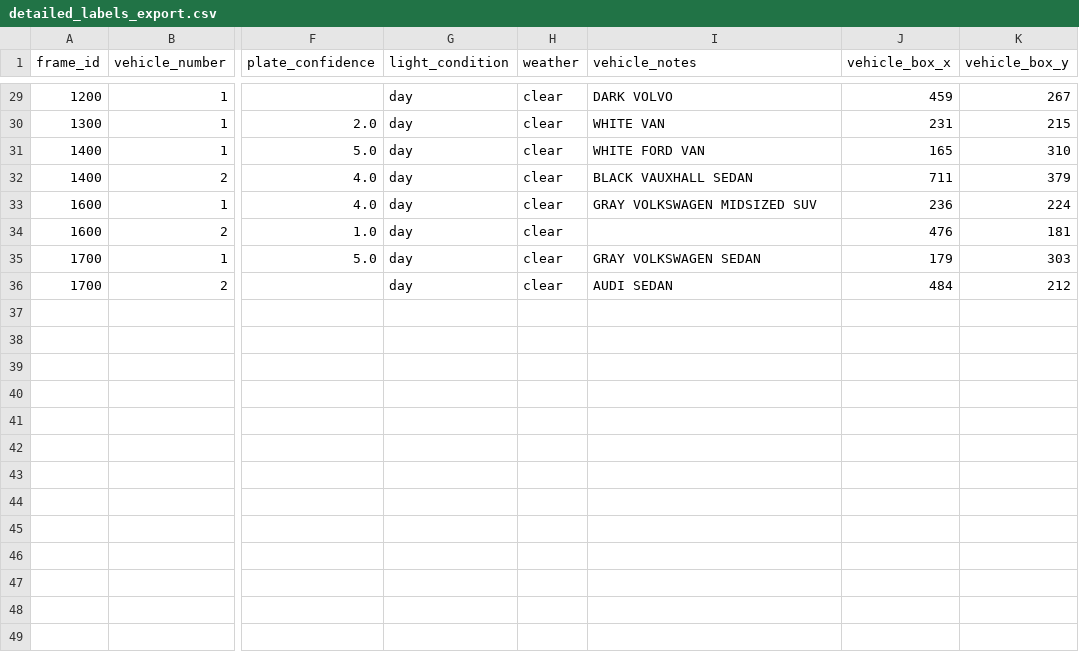
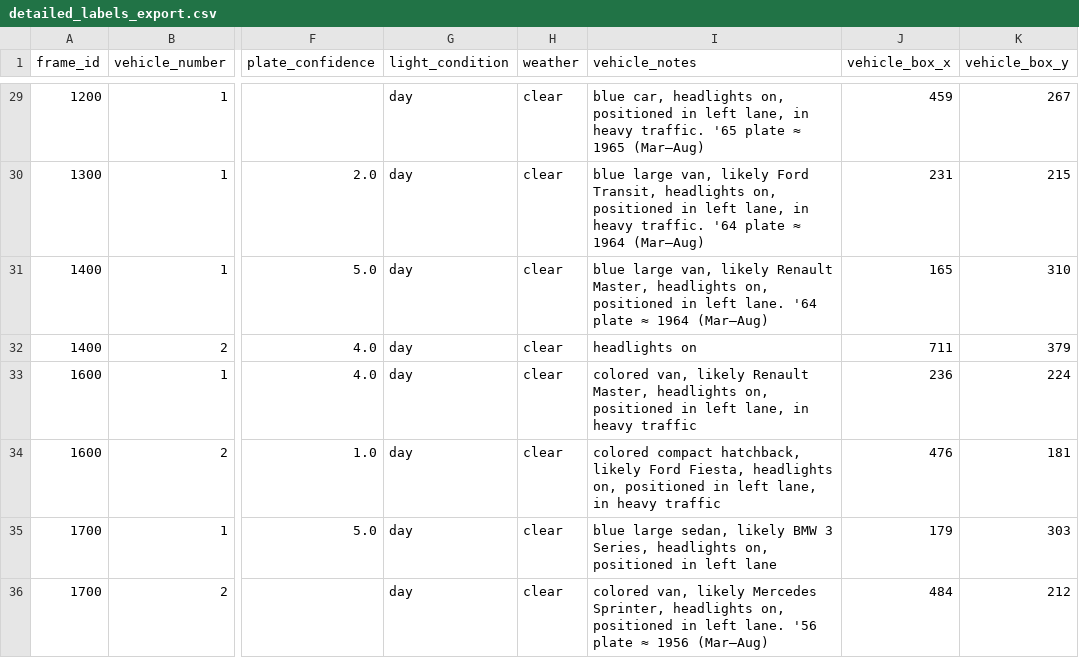
Before and after one commit to elijahgjacob/lpr, a CSV file: labeling_interface/detailed_labels_export.csv, drawn as a sheet; only a part is shown, gaps mark what is left out; the diff covers the shown part only; the diff names each change by its address in the sheet, - before the commit and + after, or states it on an @@ line.

Commit message:
Update detailed_labels_export.csv with enhanced vehicle descriptions
- Improved vehicle notes with detailed descriptions for better identification
- Added specific vehicle characteristics such as color, model, and positioning
- Ensured consistency in labeling format across all entries for clarity

```diff
--- a/labeling_interface/detailed_labels_export.csv
+++ b/labeling_interface/detailed_labels_export.csv
-I29 (vehicle_notes): DARK VOLVO
+I29 (vehicle_notes): blue car, headlights on, positioned in left lane, in heavy traffic. '65 plate ≈ 1965 (Mar–Aug)
-I30 (vehicle_notes): WHITE VAN
+I30 (vehicle_notes): blue large van, likely Ford Transit, headlights on, positioned in left lane, in heavy traffic. '64 plate ≈ 1964 (Mar–Aug)
-I31 (vehicle_notes): WHITE FORD VAN
+I31 (vehicle_notes): blue large van, likely Renault Master, headlights on, positioned in left lane. '64 plate ≈ 1964 (Mar–Aug)
-I32 (vehicle_notes): BLACK VAUXHALL SEDAN
+I32 (vehicle_notes): headlights on
-I33 (vehicle_notes): GRAY VOLKSWAGEN MIDSIZED SUV
+I33 (vehicle_notes): colored van, likely Renault Master, headlights on, positioned in left lane, in heavy traffic
-I34 (vehicle_notes): (empty)
+I34 (vehicle_notes): colored compact hatchback, likely Ford Fiesta, headlights on, positioned in left lane, in heavy traffic
-I35 (vehicle_notes): GRAY VOLKSWAGEN SEDAN
+I35 (vehicle_notes): blue large sedan, likely BMW 3 Series, headlights on, positioned in left lane
-I36 (vehicle_notes): AUDI SEDAN
+I36 (vehicle_notes): colored van, likely Mercedes Sprinter, headlights on, positioned in left lane. '56 plate ≈ 1956 (Mar–Aug)
```
Also changed, not shown: 20 edited cells elsewhere in this file.
